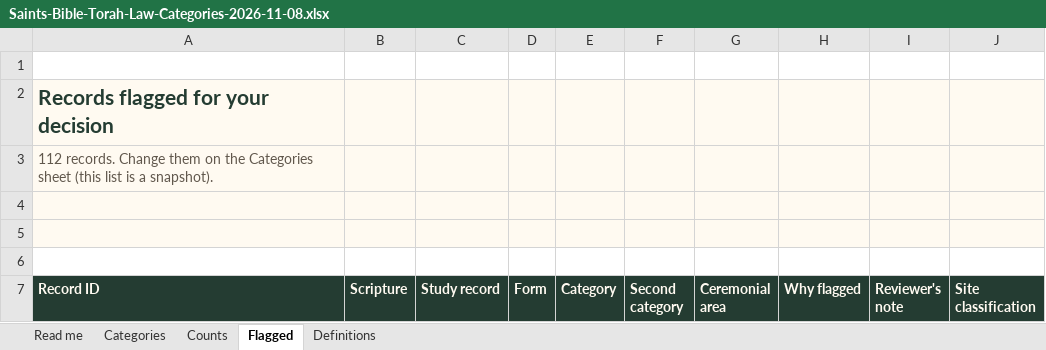
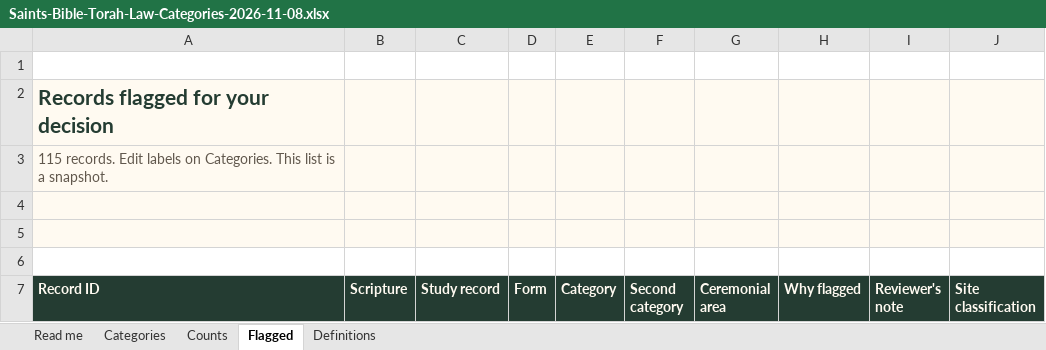
Before and after one commit to Dotty777/laws-and-commands, an Excel workbook: audit/torah-law-categories/Saints-Bible-Torah-Law-Categories-2026-11-08.xlsx, sheet Flagged, drawn as a sheet; only a part is shown; values as stored, in another font and other column widths than the file's, no borders; table styles not drawn; the diff covers the shown part only; the diff names each change by its address in the sheet, - before the commit and + after, or states it on an @@ line.

```diff
--- a/audit/torah-law-categories/Saints-Bible-Torah-Law-Categories-2026-11-08.xlsx (sheet Flagged)
+++ b/audit/torah-law-categories/Saints-Bible-Torah-Law-Categories-2026-11-08.xlsx (sheet Flagged)
-A3 (Record ID): 112 records. Change them on the Categories sheet (this list is a snapshot).
+A3 (Record ID): 115 records. Edit labels on Categories. This list is a snapshot.
```
Also changed, not shown: 4 added rows, 1 removed row, 45 edited cells and cell formats elsewhere in this sheet, sheet Categories, sheet Counts, sheet Read me, sheet Definitions, 40 other files.
